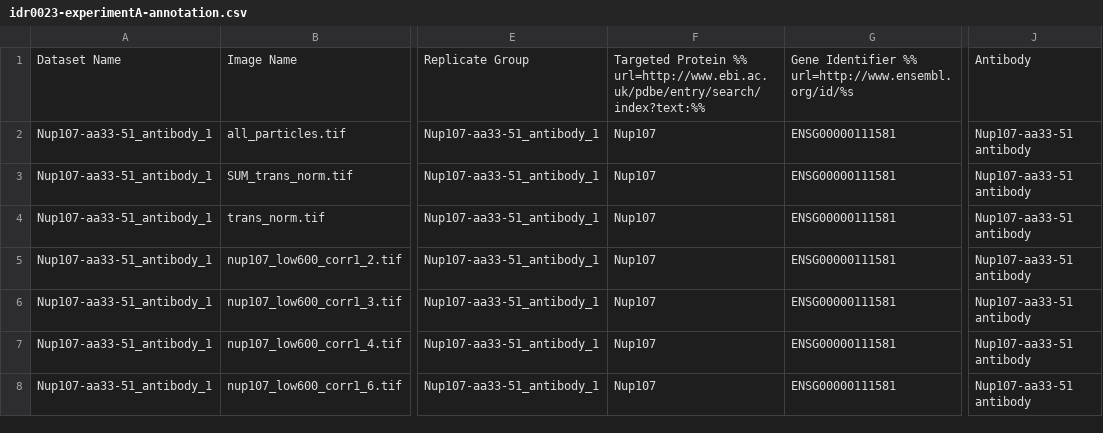
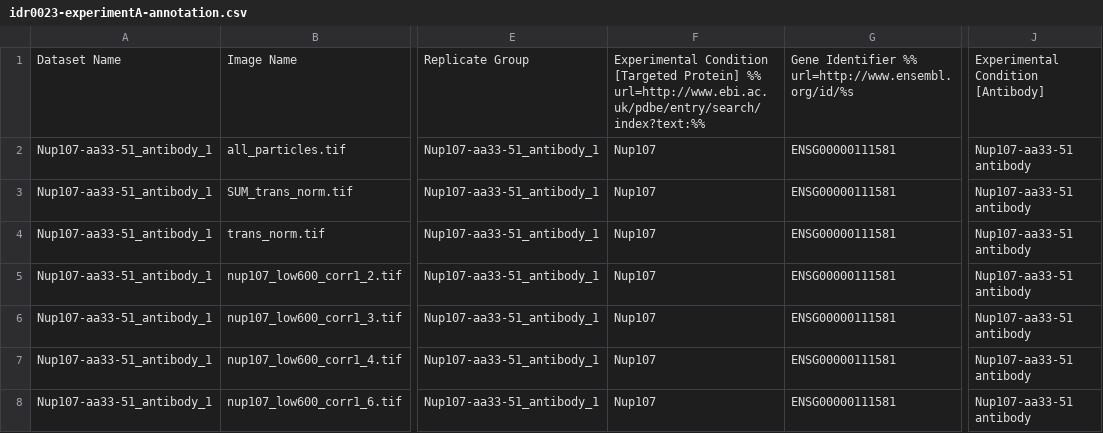
Before and after one commit to IDR/idr-metadata, a CSV file: idr0023-szymborska-nuclearpore/experimentA/idr0023-experimentA-annotation.csv, drawn as a sheet; only a part is shown, gaps mark what is left out; the diff names each change by its address in the sheet, - before the commit and + after, or states it on an @@ line.

Commit message:
added 'Experimental Factor' notation for Targeted Protein and Antibody

```diff
--- a/idr0023-szymborska-nuclearpore/experimentA/idr0023-experimentA-annotation.csv
+++ b/idr0023-szymborska-nuclearpore/experimentA/idr0023-experimentA-annotation.csv
-F1: Targeted Protein %% url=http://www.ebi.ac.uk/pdbe/entry/search/index?text:%%
+F1: Experimental Condition [Targeted Protein] %% url=http://www.ebi.ac.uk/pdbe/entry/search/index?text:%%
-J1: Antibody
+J1: Experimental Condition [Antibody]
```
Also changed, not shown: 1 other file.
